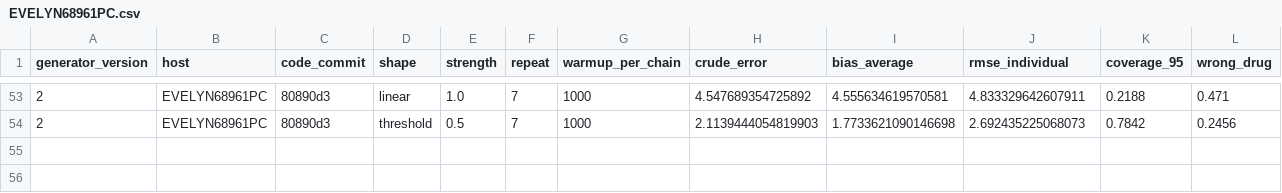
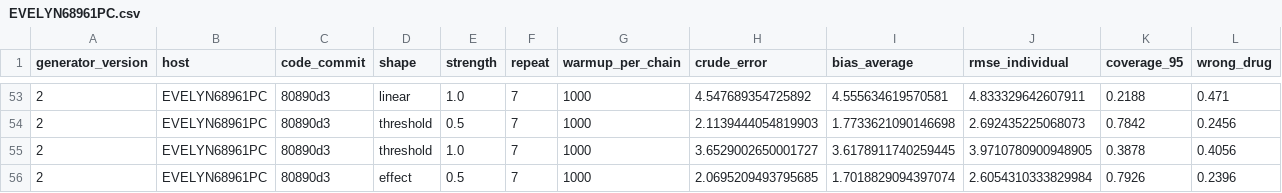
Before and after one commit to Evelyn68961/hidden-confounding-stress-test, a CSV file: results/generator-v2/forest_warmup_1000/EVELYN68961PC.csv, drawn as a sheet; only a part is shown, gaps mark what is left out; rows hold the shown columns only; the diff names each change by its address in the sheet, - before the commit and + after, or states it on an @@ line.

```diff
--- a/results/generator-v2/forest_warmup_1000/EVELYN68961PC.csv
+++ b/results/generator-v2/forest_warmup_1000/EVELYN68961PC.csv
+row 55: 2 | EVELYN68961PC | 80890d3 | threshold | 1.0 | 7 | 1000 | 3.6529002650001727 | 3.6178911740259445 | 3.9710780900948905 | 0.3878 | 0.4056
+row 56: 2 | EVELYN68961PC | 80890d3 | effect | 0.5 | 7 | 1000 | 2.0695209493795685 | 1.7018829094397074 | 2.6054310333829984 | 0.7926 | 0.2396
```
Also changed, not shown: 1 other file.
